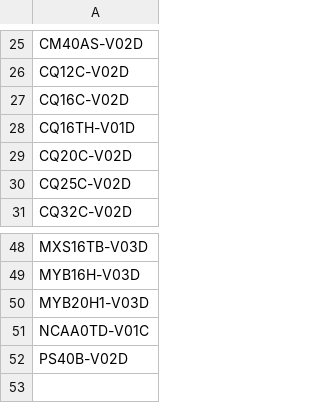
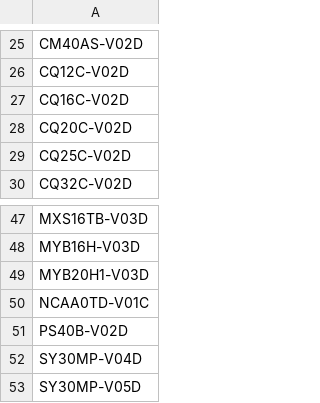
Before and after one commit to MVC0712/exd11, a CSV file: download/Notpress.csv, drawn as a sheet; only a part is shown, gaps mark what is left out; removed rows and columns are numbered as before the commit, all else as after; the diff names each change by its address in the sheet, - before the commit and + after, or states it on an @@ line.

```diff
--- a/download/Notpress.csv
+++ b/download/Notpress.csv
-row 28: CQ16TH-V01D
+row 52: SY30MP-V04D
+row 53: SY30MP-V05D
```
Also changed, not shown: 18 other files.
